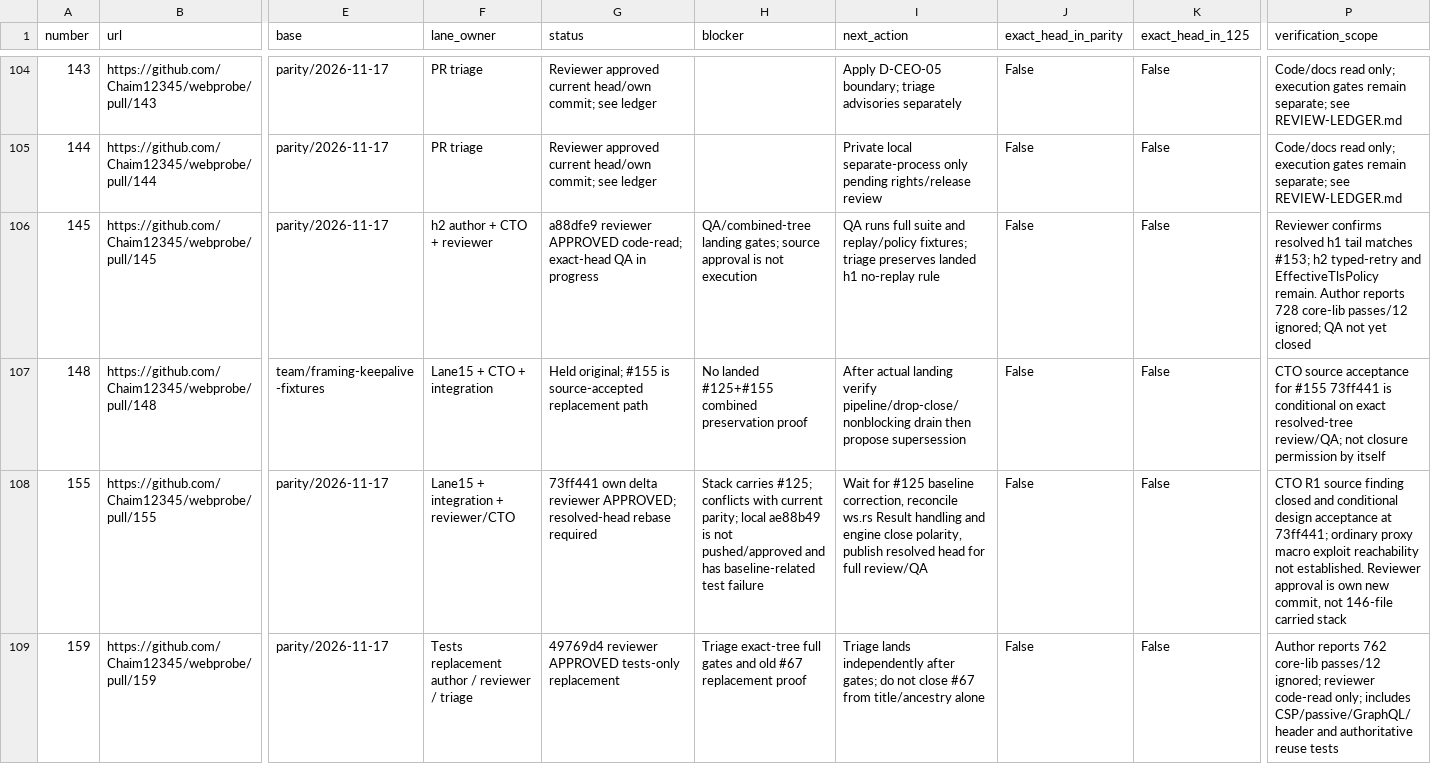
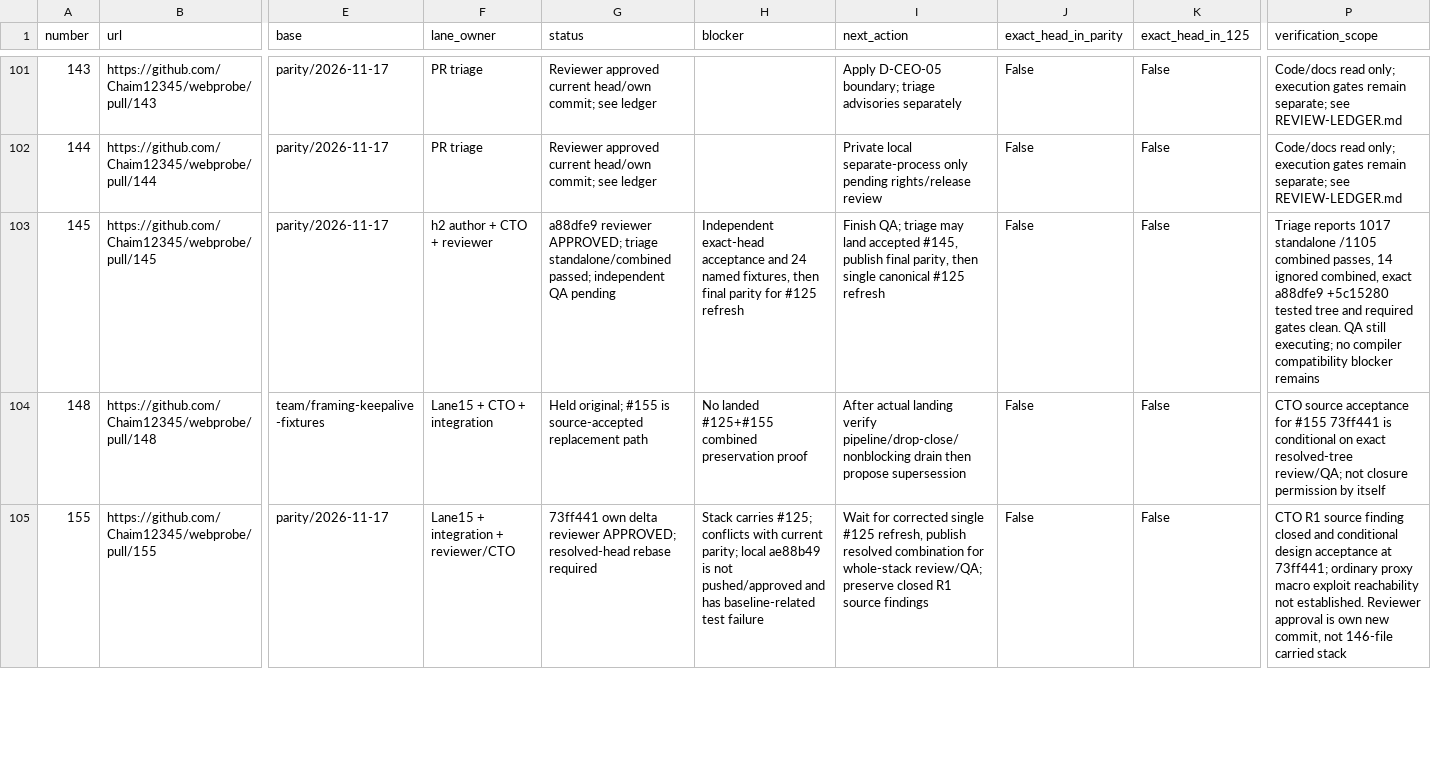
Before and after one commit to Chaim12345/webprobe, a CSV file: docs/management/pr-board.csv, drawn as a sheet; only a part is shown, gaps mark what is left out; removed rows and columns are numbered as before the commit, all else as after; rows hold the shown columns only; the diff covers the shown part only; the diff names each change by its address in the sheet, - before the commit and + after, or states it on an @@ line.

Commit message:
docs: record frozen integration queue and reviewed slice dependencies

```diff
--- a/docs/management/pr-board.csv
+++ b/docs/management/pr-board.csv
-G103 (status): a88dfe9 reviewer APPROVED code-read; exact-head QA in progress
+G103 (status): a88dfe9 reviewer APPROVED; triage standalone/combined passed; independent QA pending
-H103 (blocker): QA/combined-tree landing gates; source approval is not execution
+H103 (blocker): Independent exact-head acceptance and 24 named fixtures, then final parity for #125 refresh
-I103 (next_action): QA runs full suite and replay/policy fixtures; triage preserves landed h1 no-replay rule
+I103 (next_action): Finish QA; triage may land accepted #145, publish final parity, then single canonical #125 refresh
-P103 (verification_scope): Reviewer confirms resolved h1 tail matches #153; h2 typed-retry and EffectiveTlsPolicy remain. Author reports 728 core-lib passes/12 ignored; QA not yet closed
+P103 (verification_scope): Triage reports 1017 standalone /1105 combined passes, 14 ignored combined, exact a88dfe9 +5c15280 tested tree and required gates clean. QA still executing; no compiler compatibility blocker remains
-I105 (next_action): Wait for #125 baseline correction, reconcile ws.rs Result handling and engine close polarity, publish resolved head for full review/QA
+I105 (next_action): Wait for corrected single #125 refresh, publish resolved combination for whole-stack review/QA; preserve closed R1 source findings
-row 109: 159 | https://github.com/Chaim12345/webprobe/pull/159 | parity/2026-11-17 | Tests replacement author / reviewer / triage | 49769d4 reviewer APPROVED tests-only replacement | Triage exact-tree full gates and old #67 replacement proof | Triage lands independently after gates; do not close #67 from title/ancestry alone | False | False | Author reports 762 core-lib passes/12 ignored; reviewer code-read only; includes CSP/passive/GraphQL/header and authoritative reuse tests
```
Also changed, not shown: 8 added rows, 3 removed rows and 11 edited cells elsewhere in this file, 3 other files.
